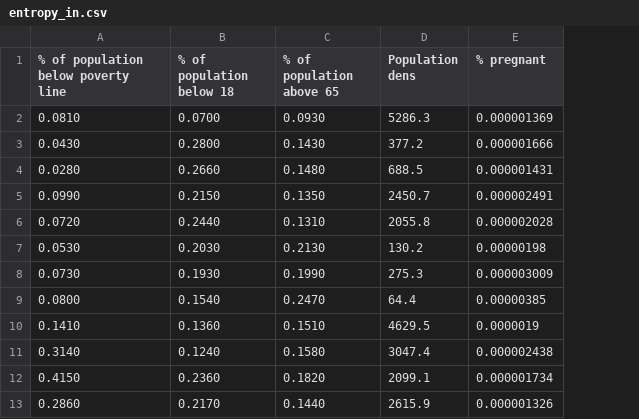
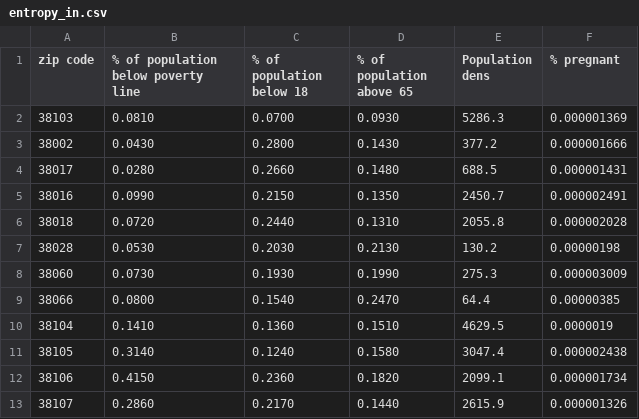
Before and after one commit to cynthiaWEpicCoder/M3, a CSV file: entropy_in.csv, drawn as a sheet; only a part is shown; the diff names each change by its address in the sheet, - before the commit and + after, or states it on an @@ line.

Commit message:
entropy done

```diff
--- a/entropy_in.csv
+++ b/entropy_in.csv
+column A (zip code), rows 2-13: 38103 | 38002 | 38017 | 38016 | 38018 | 38028 | 38060 | 38066 | 38104 | 38105 | 38106 | 38107
```
Also changed, not shown: 2 other files.
